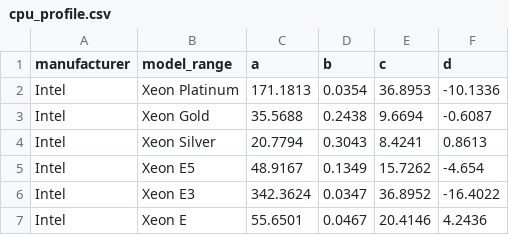
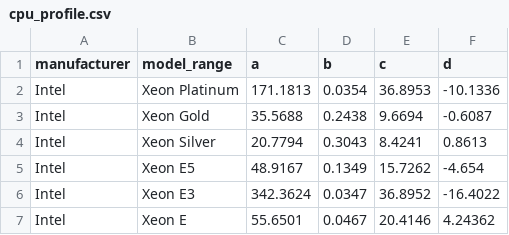
Before and after one commit to Boavizta/boaviztapi, a CSV file: boaviztapi/data/consumption_profile/cpu/cpu_profile.csv, drawn as a sheet.

```diff
--- a/boaviztapi/data/consumption_profile/cpu/cpu_profile.csv
+++ b/boaviztapi/data/consumption_profile/cpu/cpu_profile.csv
@@ -6,2 +6,2 @@ Intel,Xeon E5,48.9167,0.1349,15.7262,-4.654
 Intel,Xeon E3,342.3624,0.0347,36.8952,-16.4022
-Intel,Xeon E,55.6501,0.0467,20.4146,4.2436
+Intel,Xeon E,55.6501,0.0467,20.4146,4.24362
```
Also changed, not shown: boaviztapi/data/archetypes/server.csv, 35 other files.
